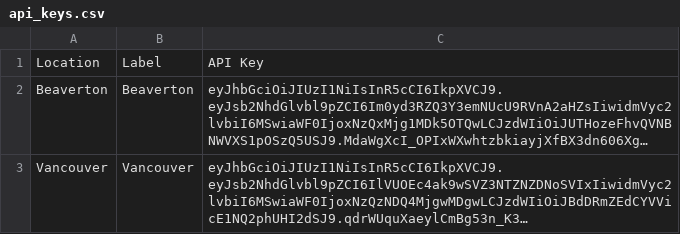
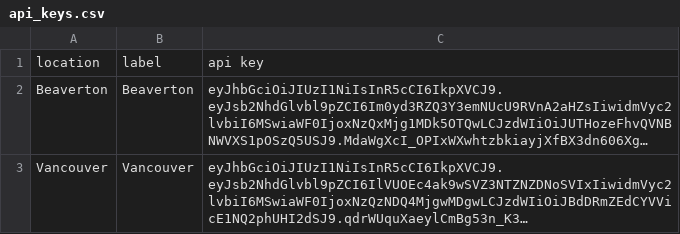
Before and after one commit to JakeM360/shoot360-dashboard-lite, a CSV file: secrets/api_keys.csv, drawn as a sheet; long unchanged cells end in …; removed rows and columns are numbered as before the commit, all else as after; the diff names each change by its address in the sheet, - before the commit and + after, or states it on an @@ line.

Commit message:
Update api_keys.csv

```diff
--- a/secrets/api_keys.csv
+++ b/secrets/api_keys.csv
-row 1: Location | Label | API Key
+row 1: location | label | api key
```
